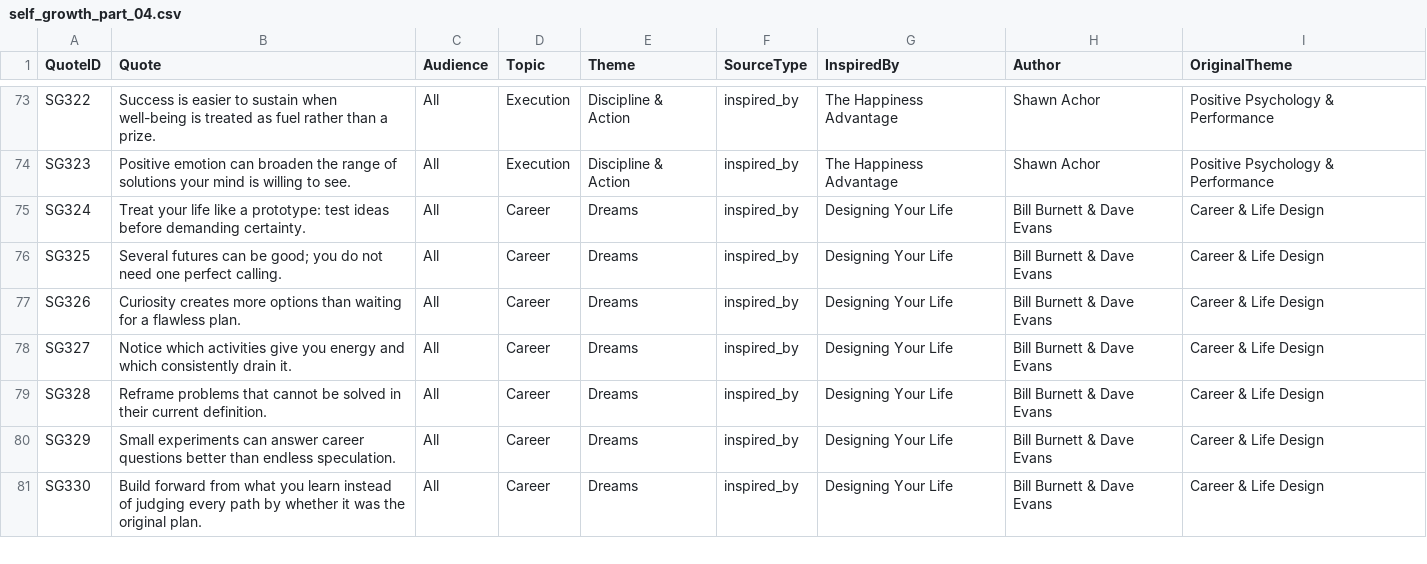
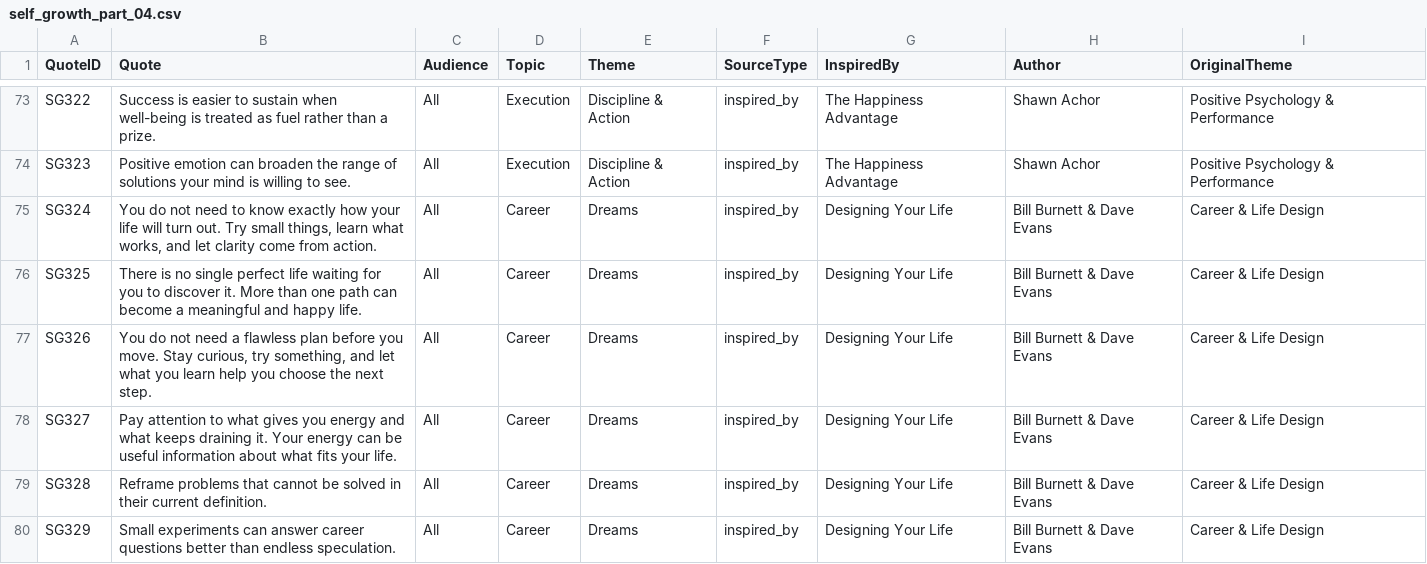
Before and after one commit to tkanchi/talksnwalks-agent, a CSV file: data/library/self_growth_part_04.csv, drawn as a sheet; only a part is shown, gaps mark what is left out; the shorter side is filled out with more unchanged rows.

Commit message:
Rewrite reviewed quotes in self_growth_part_04.csv

```diff
--- a/data/library/self_growth_part_04.csv
+++ b/data/library/self_growth_part_04.csv
@@ -74,6 +74,6 @@ SG322,Success is easier to sustain when well-being is treated as fuel rather tha
 SG323,Positive emotion can broaden the range of solutions your mind is willing to see.,All,Execution,Discipline & Action,inspired_by,The Happiness Advantage,Shawn Achor,Positive Psychology & Performance
-SG324,Treat your life like a prototype: test ideas before demanding certainty.,All,Career,Dreams,inspired_by,Designing Your Life,Bill Burnett & Dave Evans,Career & Life Design
-SG325,Several futures can be good; you do not need one perfect calling.,All,Career,Dreams,inspired_by,Designing Your Life,Bill Burnett & Dave Evans,Career & Life Design
-SG326,Curiosity creates more options than waiting for a flawless plan.,All,Career,Dreams,inspired_by,Designing Your Life,Bill Burnett & Dave Evans,Career & Life Design
-SG327,Notice which activities give you energy and which consistently drain it.,All,Career,Dreams,inspired_by,Designing Your Life,Bill Burnett & Dave Evans,Career & Life Design
+SG324,"You do not need to know exactly how your life will turn out. Try small things, learn what works, and let clarity come from action.",All,Career,Dreams,inspired_by,Designing Your Life,Bill Burnett & Dave Evans,Career & Life Design
+SG325,There is no single perfect life waiting for you to discover it. More than one path can become a meaningful and happy life.,All,Career,Dreams,inspired_by,Designing Your Life,Bill Burnett & Dave Evans,Career & Life Design
+SG326,"You do not need a flawless plan before you move. Stay curious, try something, and let what you learn help you choose the next step.",All,Career,Dreams,inspired_by,Designing Your Life,Bill Burnett & Dave Evans,Career & Life Design
+SG327,Pay attention to what gives you energy and what keeps draining it. Your energy can be useful information about what fits your life.,All,Career,Dreams,inspired_by,Designing Your Life,Bill Burnett & Dave Evans,Career & Life Design
 SG328,Reframe problems that cannot be solved in their current definition.,All,Career,Dreams,inspired_by,Designing Your Life,Bill Burnett & Dave Evans,Career & Life Design
```
